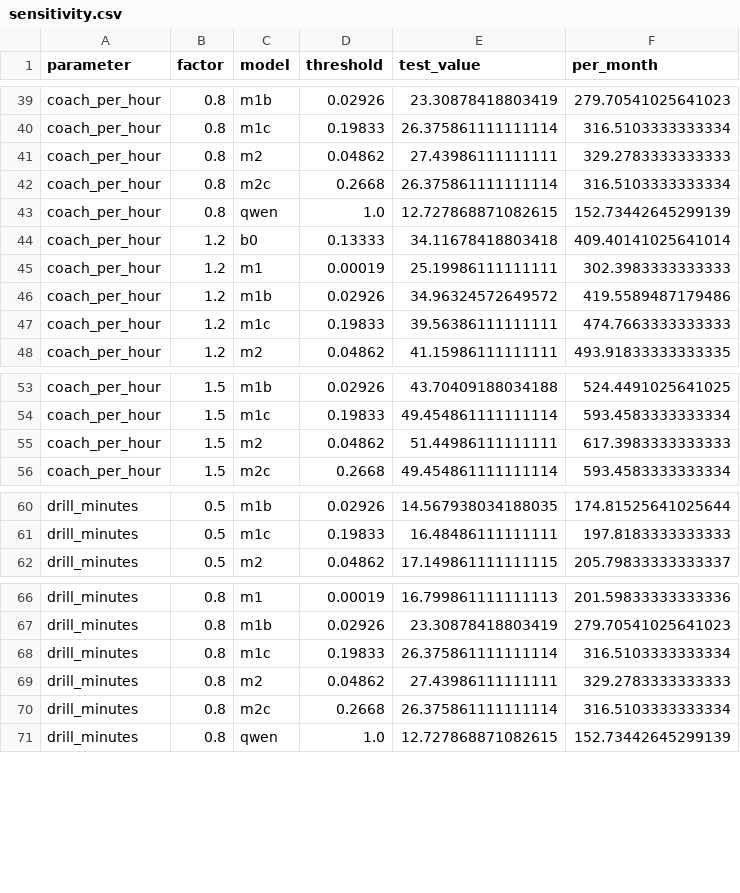
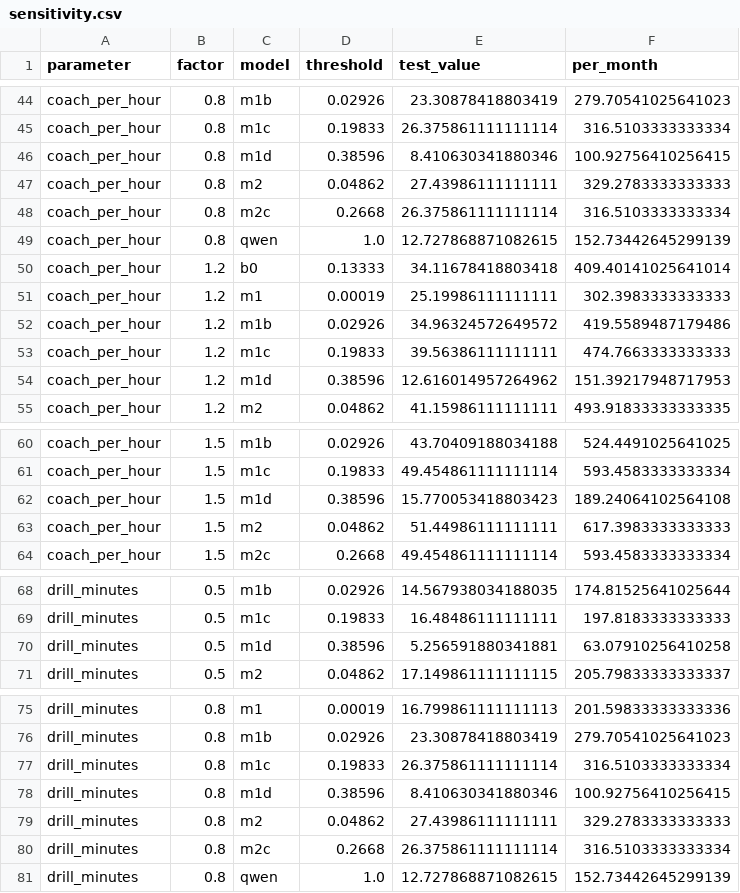
Before and after one commit to erneram/tennis-ai, a CSV file: experiments/serve/sensitivity.csv, drawn as a sheet; only a part is shown, gaps mark what is left out; the diff covers the shown part only.

```diff
--- a/experiments/serve/sensitivity.csv
+++ b/experiments/serve/sensitivity.csv
@@ -40,2 +45,3 @@ coach_per_hour,0.8,m1b,0.02926,23.30878418803419,279.70541025641023
 coach_per_hour,0.8,m1c,0.19833,26.375861111111114,316.5103333333334
+coach_per_hour,0.8,m1d,0.38596,8.410630341880346,100.92756410256415
 coach_per_hour,0.8,m2,0.04862,27.43986111111111,329.2783333333333
@@ -47,2 +53,3 @@ coach_per_hour,1.2,m1b,0.02926,34.96324572649572,419.5589487179486
 coach_per_hour,1.2,m1c,0.19833,39.56386111111111,474.7663333333333
+coach_per_hour,1.2,m1d,0.38596,12.616014957264962,151.39217948717953
 coach_per_hour,1.2,m2,0.04862,41.15986111111111,493.91833333333335
@@ -54,2 +61,3 @@ coach_per_hour,1.5,m1b,0.02926,43.70409188034188,524.4491025641025
 coach_per_hour,1.5,m1c,0.19833,49.454861111111114,593.4583333333334
+coach_per_hour,1.5,m1d,0.38596,15.770053418803423,189.24064102564108
 coach_per_hour,1.5,m2,0.04862,51.44986111111111,617.3983333333333
@@ -61,2 +69,3 @@ drill_minutes,0.5,m1b,0.02926,14.567938034188035,174.81525641025644
 drill_minutes,0.5,m1c,0.19833,16.48486111111111,197.8183333333333
+drill_minutes,0.5,m1d,0.38596,5.256591880341881,63.07910256410258
 drill_minutes,0.5,m2,0.04862,17.149861111111115,205.79833333333337
@@ -68,2 +77,3 @@ drill_minutes,0.8,m1b,0.02926,23.30878418803419,279.70541025641023
 drill_minutes,0.8,m1c,0.19833,26.375861111111114,316.5103333333334
+drill_minutes,0.8,m1d,0.38596,8.410630341880346,100.92756410256415
 drill_minutes,0.8,m2,0.04862,27.43986111111111,329.2783333333333
```
Also changed, not shown: 23 added rows elsewhere in this file, experiments/serve/bias.csv, experiments/serve/value.csv, 5 other files.
